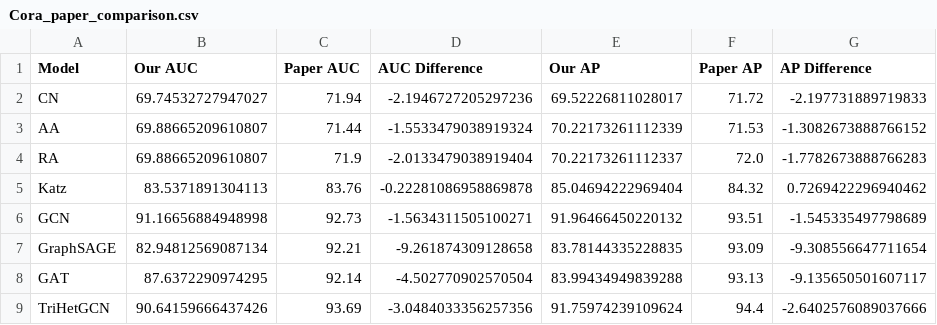
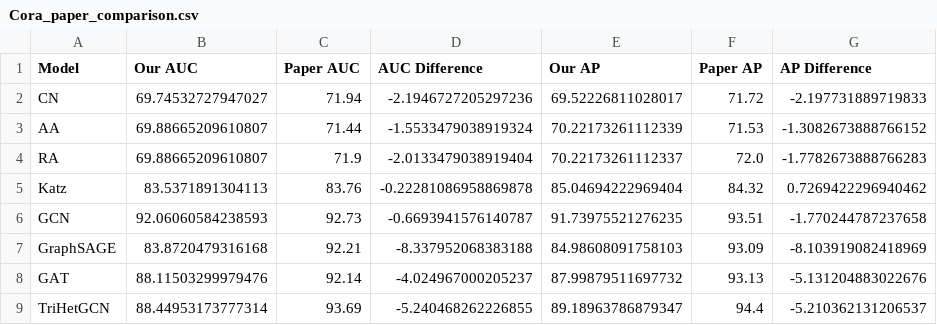
Before and after one commit to Viki2223/TriHetGCN, a CSV file: results/cora/Cora_paper_comparison.csv, drawn as a sheet.

```diff
--- a/results/cora/Cora_paper_comparison.csv
+++ b/results/cora/Cora_paper_comparison.csv
@@ -5,5 +5,5 @@ RA,69.88665209610807,71.9,-2.0133479038919404,70.22173261112337,72.0,-1.77826738
 Katz,83.5371891304113,83.76,-0.22281086958869878,85.04694222969404,84.32,0.7269422296940462
-GCN,91.16656884948998,92.73,-1.5634311505100271,91.96466450220132,93.51,-1.545335497798689
-GraphSAGE,82.94812569087134,92.21,-9.261874309128658,83.78144335228835,93.09,-9.308556647711654
-GAT,87.6372290974295,92.14,-4.502770902570504,83.99434949839288,93.13,-9.135650501607117
-TriHetGCN,90.64159666437426,93.69,-3.0484033356257356,91.75974239109624,94.4,-2.6402576089037666
+GCN,92.06060584238593,92.73,-0.6693941576140787,91.73975521276235,93.51,-1.770244787237658
+GraphSAGE,83.8720479316168,92.21,-8.337952068383188,84.98608091758103,93.09,-8.103919082418969
+GAT,88.11503299979476,92.14,-4.024967000205237,87.99879511697732,93.13,-5.131204883022676
+TriHetGCN,88.44953173777314,93.69,-5.240468262226855,89.18963786879347,94.4,-5.210362131206537
```
Also changed, not shown: results/citeseer/CiteSeer_paper_comparison.csv, results/citeseer/CiteSeer_results_table.csv, 50 other files.
